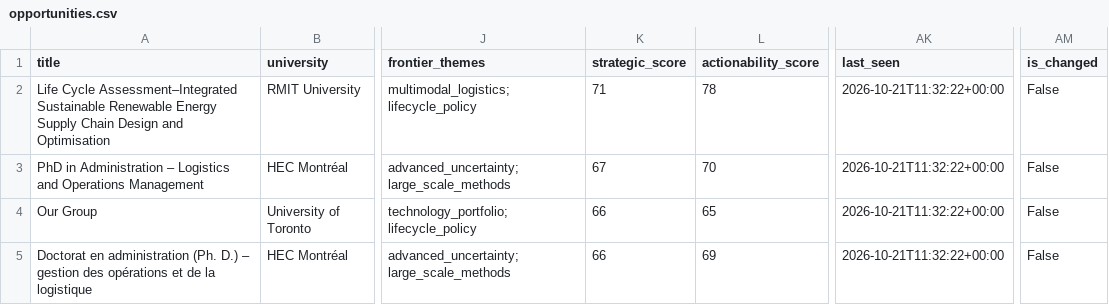
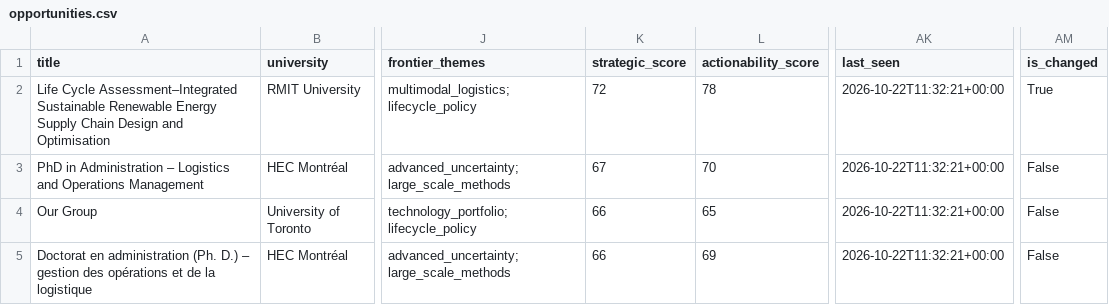
Before and after one commit to aminhosseini7/renewable-energy-phd-radar, a CSV file: reports/opportunities.csv, drawn as a sheet; only a part is shown, gaps mark what is left out; the diff names each change by its address in the sheet, - before the commit and + after, or states it on an @@ line.

```diff
--- a/reports/opportunities.csv
+++ b/reports/opportunities.csv
-K2 (strategic_score): 71
+K2 (strategic_score): 72
-AK2:AK5 (last_seen): 2026-10-21T11:32:22+00:00
+AK2:AK5 (last_seen): 2026-10-22T11:32:21+00:00
-AM2 (is_changed): False
+AM2 (is_changed): True
```
Also changed, not shown: 9 other files.
